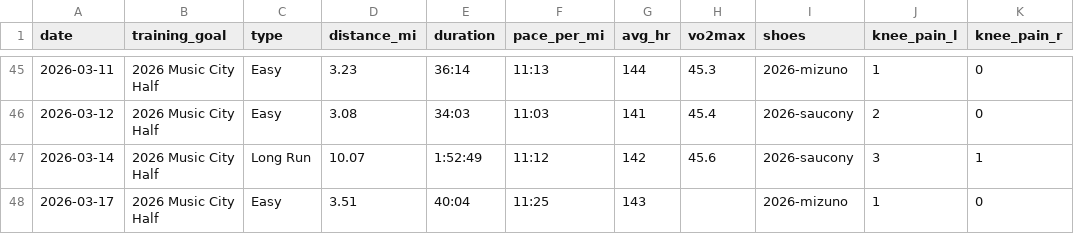
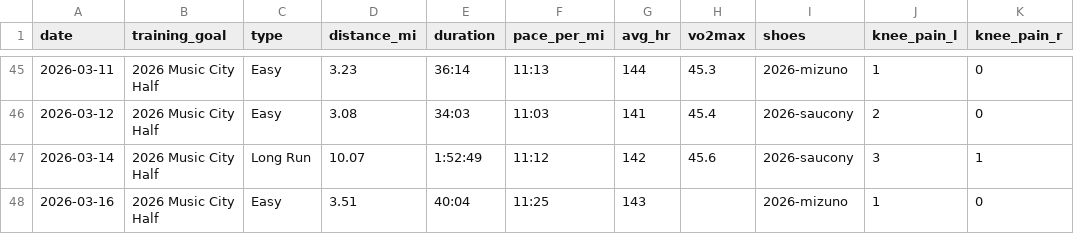
Before and after one commit to mcnewcp/ai-running-coach, a CSV file: data/runs.csv, drawn as a sheet; only a part is shown, gaps mark what is left out; the diff names each change by its address in the sheet, - before the commit and + after, or states it on an @@ line.

```diff
--- a/data/runs.csv
+++ b/data/runs.csv
-A48 (date): 2026-03-17
+A48 (date): 2026-03-16
```
Also changed, not shown: 1 other file.
